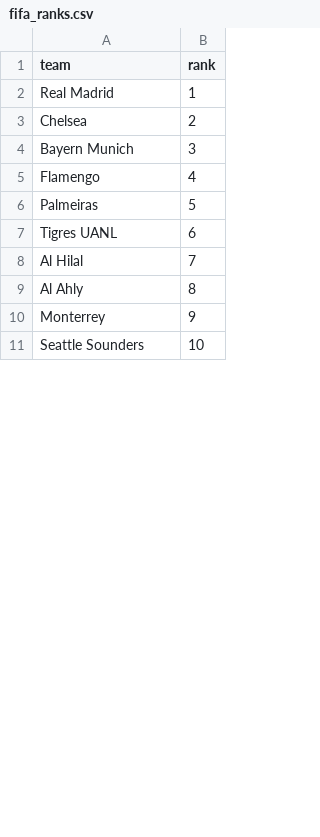
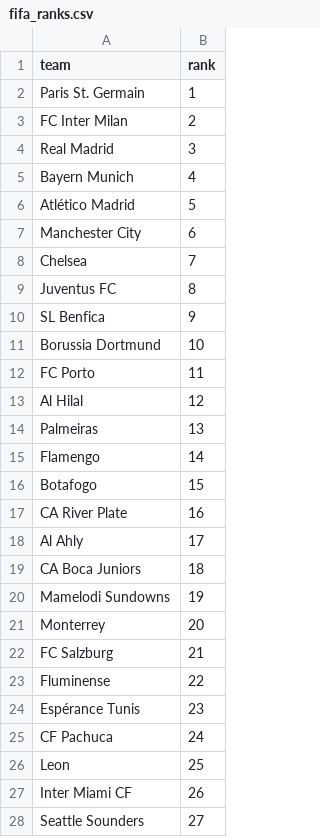
Before and after one commit to Danieltruji/World-Cup-2026-Predictor, a CSV file: backend/data/fifa_ranks.csv, drawn as a sheet; only a part is shown; the diff covers the shown part only.

```diff
--- a/backend/data/fifa_ranks.csv
+++ b/backend/data/fifa_ranks.csv
@@ -1,11 +1,28 @@
 team,rank
-Real Madrid,1
-Chelsea,2
-Bayern Munich,3
-Flamengo,4
-Palmeiras,5
-Tigres UANL,6
-Al Hilal,7
-Al Ahly,8
-Monterrey,9
-Seattle Sounders,10
+Paris St. Germain, 1
+FC Inter Milan,2
+Real Madrid,3
+Bayern Munich,4
+Atlético Madrid,5
+Manchester City,6
+Chelsea,7
+Juventus FC,8
+SL Benfica,9
+Borussia Dortmund,10
+FC Porto,11
+Al Hilal,12
+Palmeiras,13
+Flamengo,14
+Botafogo,15
+CA River Plate,16
+Al Ahly,17
+CA Boca Juniors,18
+Mamelodi Sundowns,19
+Monterrey,20
+FC Salzburg,21
+Fluminense,22
+Espérance Tunis,23
+CF Pachuca,24
+Leon,25
+Inter Miami CF,26
+Seattle Sounders,27
```
Also changed, not shown: 5 added rows, 6 removed rows and 5 edited cells elsewhere in this file, backend/data/club_wc_features.csv, 7 other files.
